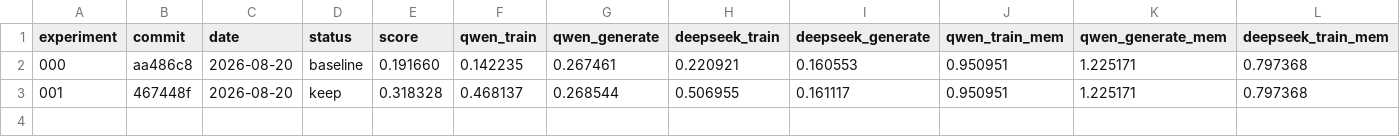
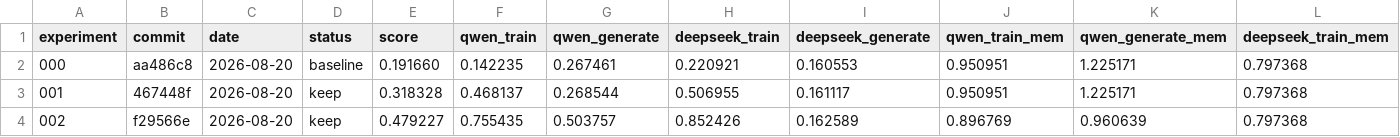
Before and after one commit to walkinglabs/microLLM-rocm, a TSV file: docs/optimization-log/results.tsv, drawn as a sheet; only a part is shown; rows hold the shown columns only; the diff names each change by its address in the sheet, - before the commit and + after, or states it on an @@ line.

Commit message:
docs(perf): record transpose-aware gemm experiment

```diff
--- a/docs/optimization-log/results.tsv
+++ b/docs/optimization-log/results.tsv
+row 4: 002 | f29566e | 2026-08-20 | keep | 0.479227 | 0.755435 | 0.503757 | 0.852426 | 0.162589 | 0.896769 | 0.960639 | 0.797368
```
Also changed, not shown: 16 other files.
